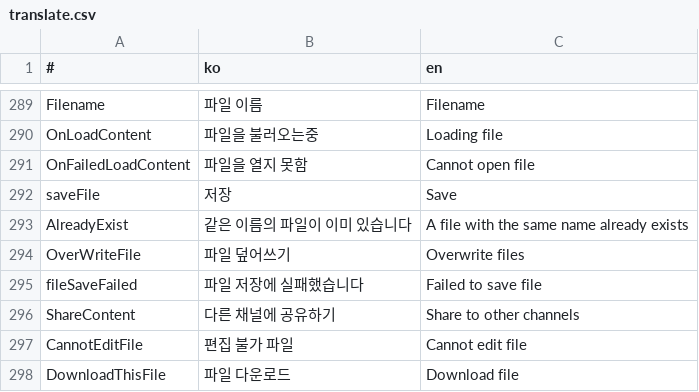
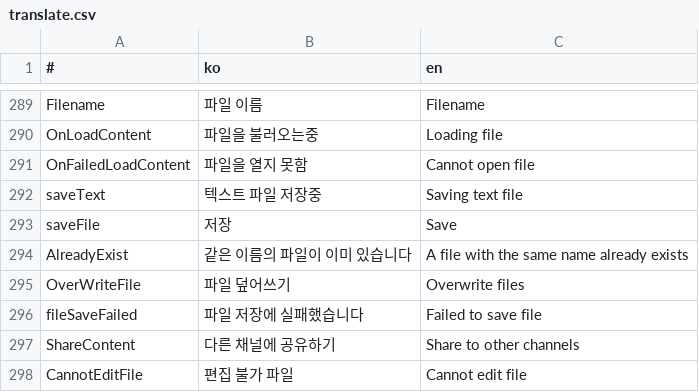
Before and after one commit to is2you2/pjcone_server, a CSV file: uploader/www/assets/data/translate.csv, drawn as a sheet; only a part is shown, gaps mark what is left out; the shorter side is filled out with more unchanged rows.

```diff
--- a/uploader/www/assets/data/translate.csv
+++ b/uploader/www/assets/data/translate.csv
@@ -291,2 +291,3 @@ OnLoadContent,파일을 불러오는중,Loading file
 OnFailedLoadContent,파일을 열지 못함,Cannot open file
+saveText,텍스트 파일 저장중,Saving text file
 saveFile,저장,Save
```
Also changed, not shown: 13 other files.
